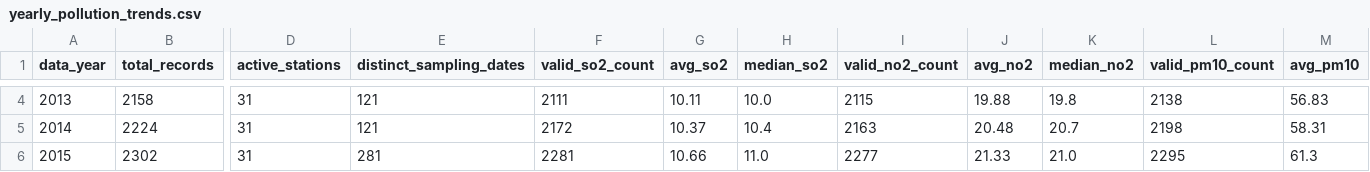
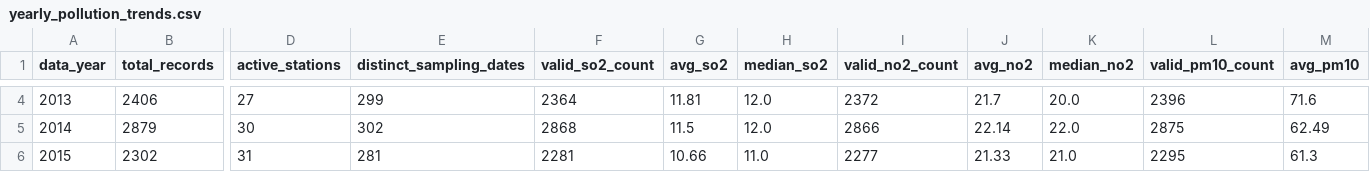
Before and after one commit to samhoon000/tamilnadu-air-quality-analysis, a CSV file: outputs/yearly_pollution_trends.csv, drawn as a sheet; only a part is shown, gaps mark what is left out; the diff covers the shown part only; the diff names each change by its address in the sheet, - before the commit and + after, or states it on an @@ line.

```diff
--- a/outputs/yearly_pollution_trends.csv
+++ b/outputs/yearly_pollution_trends.csv
-B4 (total_records): 2158
+B4 (total_records): 2406
-D4 (active_stations): 31
+D4 (active_stations): 27
-E4 (distinct_sampling_dates): 121
+E4 (distinct_sampling_dates): 299
-F4 (valid_so2_count): 2111
+F4 (valid_so2_count): 2364
-G4 (avg_so2): 10.11
+G4 (avg_so2): 11.81
-H4 (median_so2): 10.0
+H4 (median_so2): 12.0
-I4 (valid_no2_count): 2115
+I4 (valid_no2_count): 2372
-J4 (avg_no2): 19.88
+J4 (avg_no2): 21.7
-K4 (median_no2): 19.8
+K4 (median_no2): 20.0
-L4 (valid_pm10_count): 2138
+L4 (valid_pm10_count): 2396
-M4 (avg_pm10): 56.83
+M4 (avg_pm10): 71.6
-B5 (total_records): 2224
+B5 (total_records): 2879
-D5 (active_stations): 31
+D5 (active_stations): 30
-E5 (distinct_sampling_dates): 121
+E5 (distinct_sampling_dates): 302
-F5 (valid_so2_count): 2172
+F5 (valid_so2_count): 2868
-G5 (avg_so2): 10.37
+G5 (avg_so2): 11.5
-H5 (median_so2): 10.4
+H5 (median_so2): 12.0
-I5 (valid_no2_count): 2163
+I5 (valid_no2_count): 2866
-J5 (avg_no2): 20.48
+J5 (avg_no2): 22.14
-K5 (median_no2): 20.7
+K5 (median_no2): 22.0
-L5 (valid_pm10_count): 2198
+L5 (valid_pm10_count): 2875
-M5 (avg_pm10): 58.31
+M5 (avg_pm10): 62.49
```
Also changed, not shown: 31 edited cells elsewhere in this file, outputs/city_pollution_comparison.csv, outputs/data_coverage.csv, 13 other files.
